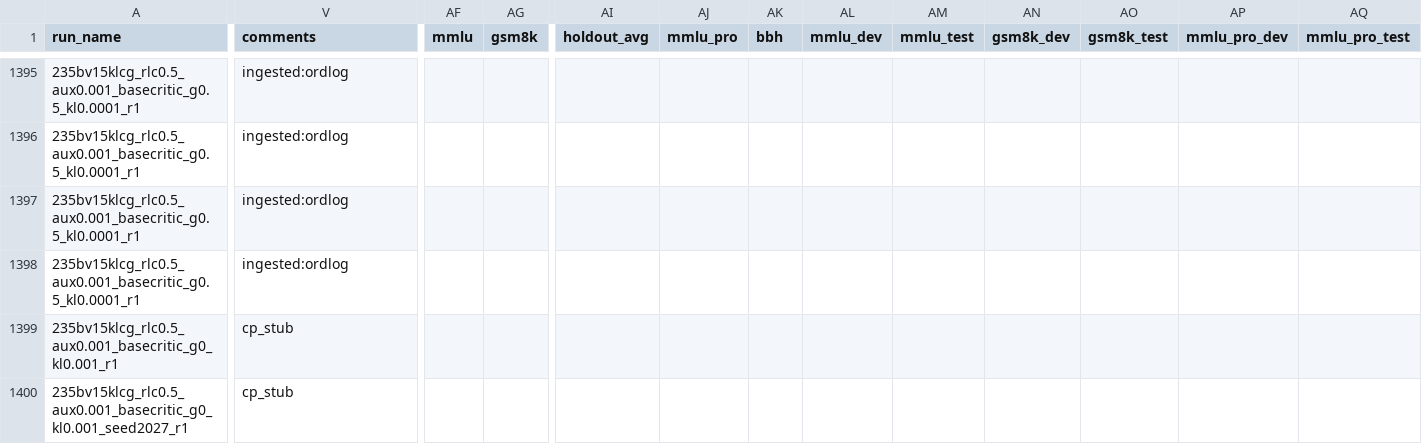
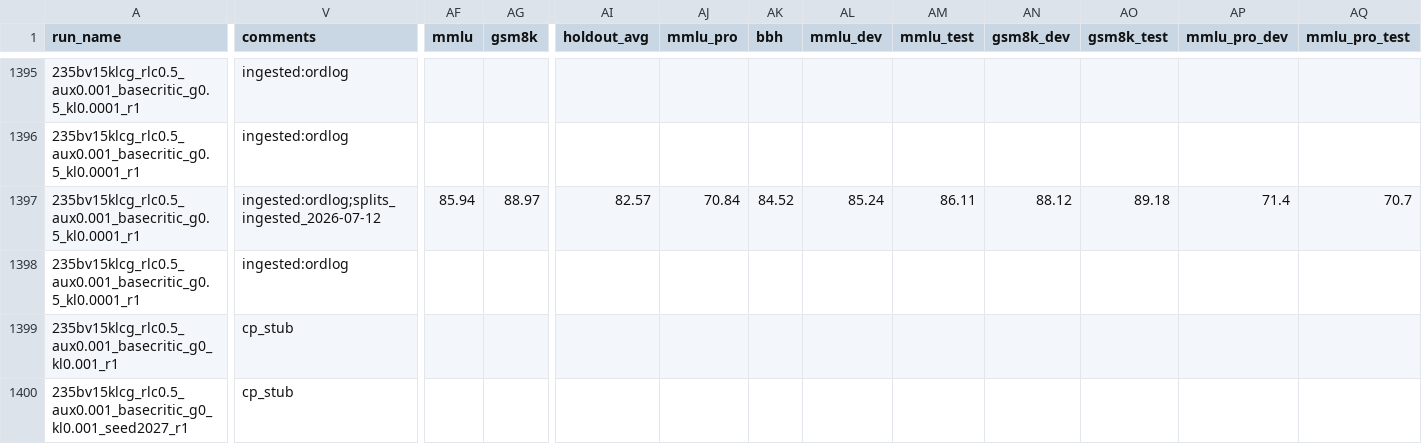
Before and after one commit to jondebug/Pai-Megatron-Patch, a CSV file: examples/qwen3/benchmarks/benchmark_results.csv, drawn as a sheet; only a part is shown, gaps mark what is left out; the diff covers the shown part only; the diff names each change by its address in the sheet, - before the commit and + after, or states it on an @@ line.

Commit message:
auto: splits+cp ingest 2026-07-13T07:49:52Z

```diff
--- a/examples/qwen3/benchmarks/benchmark_results.csv
+++ b/examples/qwen3/benchmarks/benchmark_results.csv
-V1397 (comments): ingested:ordlog
+V1397 (comments): ingested:ordlog;splits_ingested_2026-07-12
-AF1397 (mmlu): (empty)
+AF1397 (mmlu): 85.94
-AG1397 (gsm8k): (empty)
+AG1397 (gsm8k): 88.97
-AI1397 (holdout_avg): (empty)
+AI1397 (holdout_avg): 82.57
-AJ1397 (mmlu_pro): (empty)
+AJ1397 (mmlu_pro): 70.84
-AK1397 (bbh): (empty)
+AK1397 (bbh): 84.52
-AL1397 (mmlu_dev): (empty)
+AL1397 (mmlu_dev): 85.24
-AM1397 (mmlu_test): (empty)
+AM1397 (mmlu_test): 86.11
-AN1397 (gsm8k_dev): (empty)
+AN1397 (gsm8k_dev): 88.12
-AO1397 (gsm8k_test): (empty)
+AO1397 (gsm8k_test): 89.18
-AP1397 (mmlu_pro_dev): (empty)
+AP1397 (mmlu_pro_dev): 71.4
-AQ1397 (mmlu_pro_test): (empty)
+AQ1397 (mmlu_pro_test): 70.7
```
Also changed, not shown: 4 edited cells elsewhere in this file.
